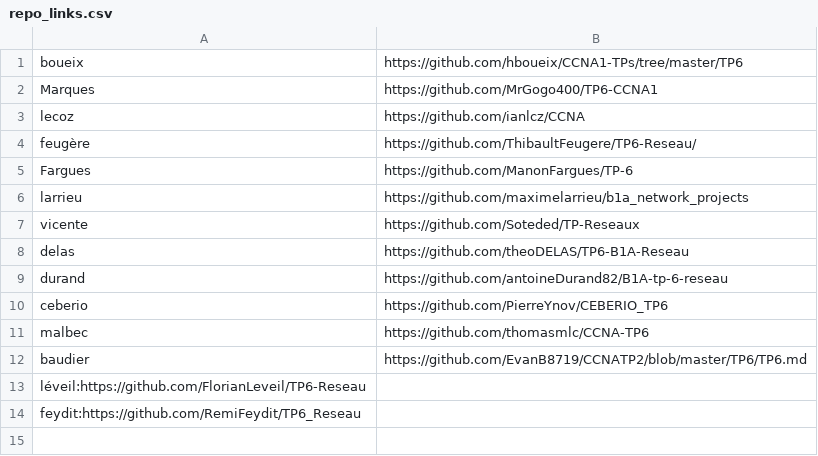
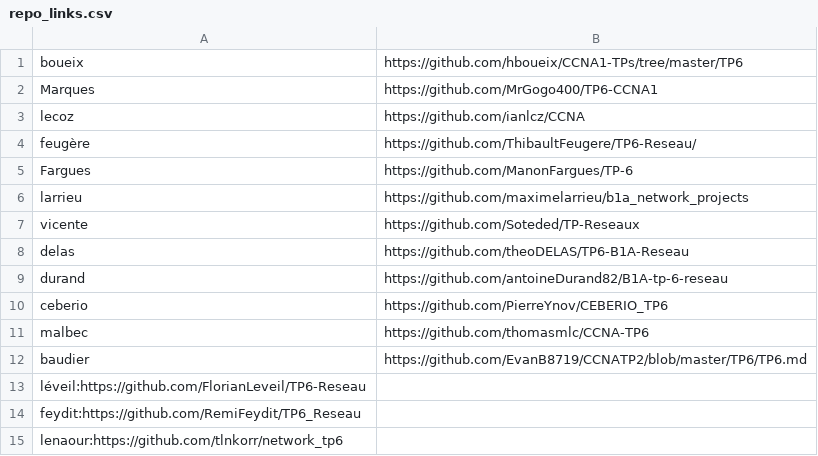
Before and after one commit to StevenDias33/B1-Reseau-2018, a CSV file: tp/6/repo_links.csv, drawn as a sheet; the diff names each change by its address in the sheet, - before the commit and + after, or states it on an @@ line.

Commit message:
add lenaour

```diff
--- a/tp/6/repo_links.csv
+++ b/tp/6/repo_links.csv
+row 15: lenaour:https://github.com/tlnkorr/network_tp6
```
